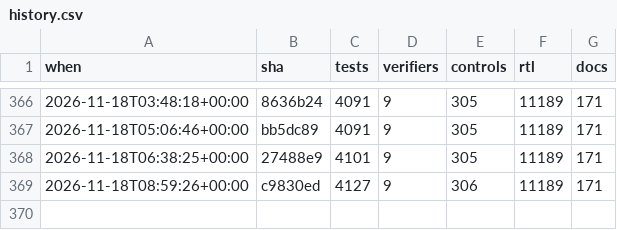
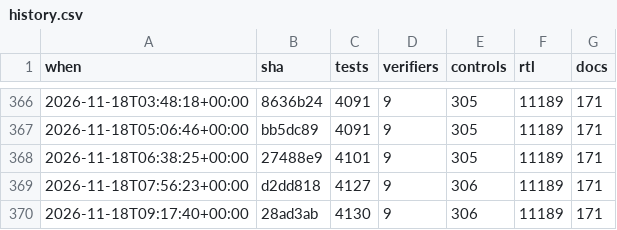
Before and after one commit to 2AMLogic/gf180-parasynth, a CSV file: docs/scorecard/history.csv, drawn as a sheet; only a part is shown, gaps mark what is left out.

```diff
--- a/docs/scorecard/history.csv
+++ b/docs/scorecard/history.csv
@@ -368,2 +368,3 @@ when,sha,tests,verifiers,controls,rtl,docs
 2026-11-18T06:38:25+00:00,27488e9,4101,9,305,11189,171
-2026-11-18T08:59:26+00:00,c9830ed,4127,9,306,11189,171
+2026-11-18T07:56:23+00:00,d2dd818,4127,9,306,11189,171
+2026-11-18T09:17:40+00:00,28ad3ab,4130,9,306,11189,171
```
Also changed, not shown: 1 other file.
